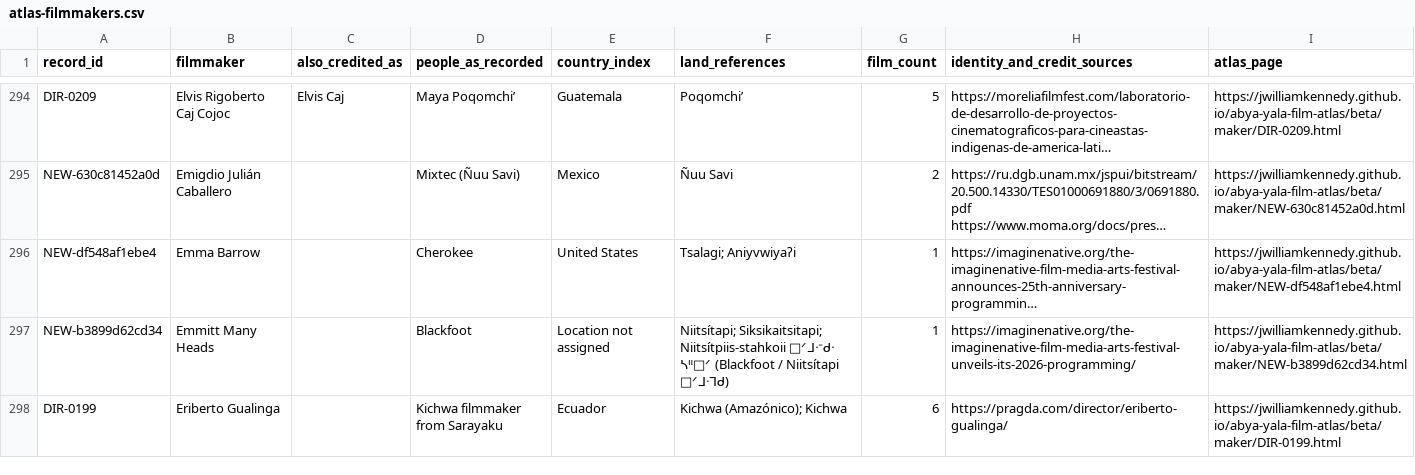
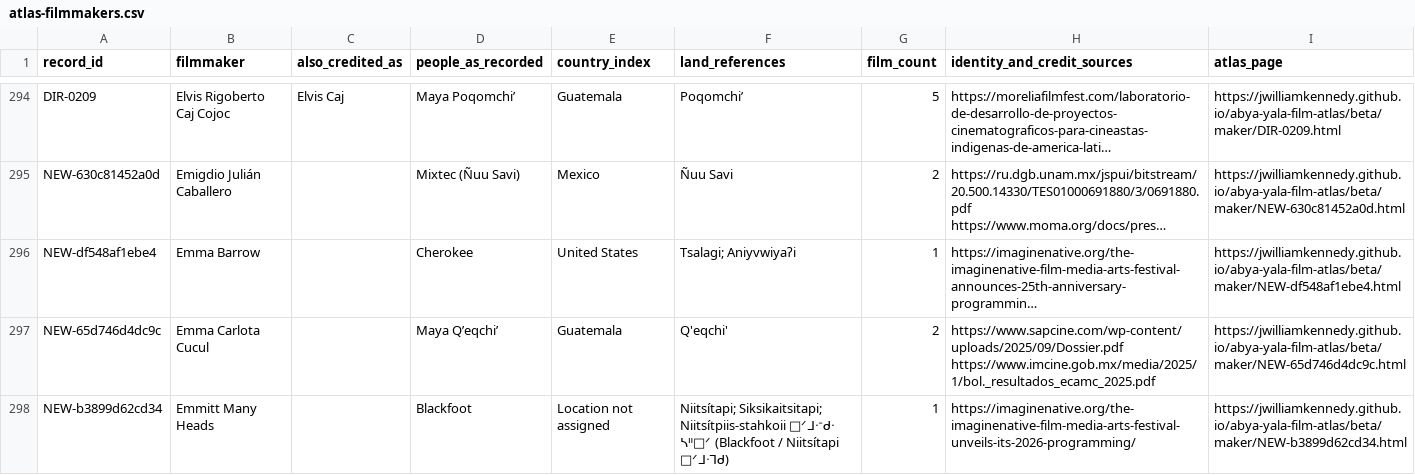
Before and after one commit to jwilliamkennedy/abya-yala-film-atlas, a CSV file: beta/data/atlas-filmmakers.csv, drawn as a sheet; only a part is shown, gaps mark what is left out; the shorter side is filled out with more unchanged rows; long unchanged cells end in …; the diff covers the shown part only; the diff names each change by its address in the sheet, - before the commit and + after, or states it on an @@ line.

```diff
--- a/beta/data/atlas-filmmakers.csv
+++ b/beta/data/atlas-filmmakers.csv
+row 297: NEW-65d746d4dc9c | Emma Carlota Cucul |  | Maya Q’eqchi’ | Guatemala | Q'eqchi' | 2 | https://www.sapcine.com/wp-content/uploads/2025/09/Dossier.pdf https://www.imcine.gob.mx/media/2025/1/bol._resultados_ecamc_2025.pdf | https://jwilliamkennedy.github.io/abya-yala-film-atlas/beta/maker/NEW-65d746d4dc9c.html
```
Also changed, not shown: 2 added rows and 2 edited cells elsewhere in this file, beta/data/atlas-films.csv, 17 other files.
